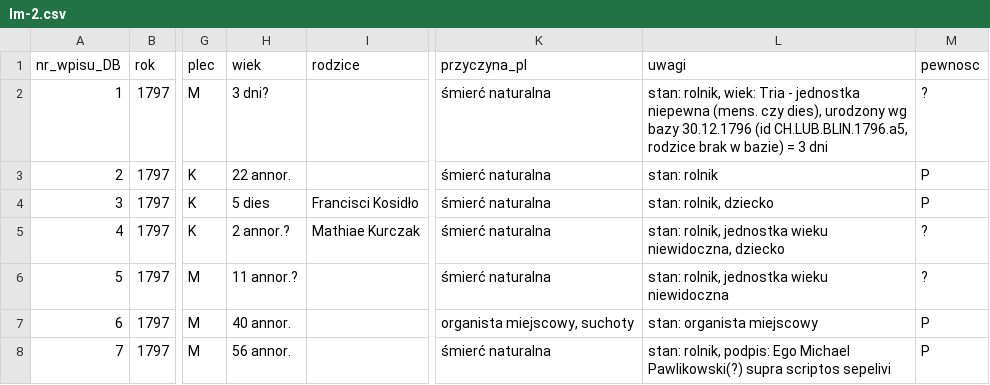
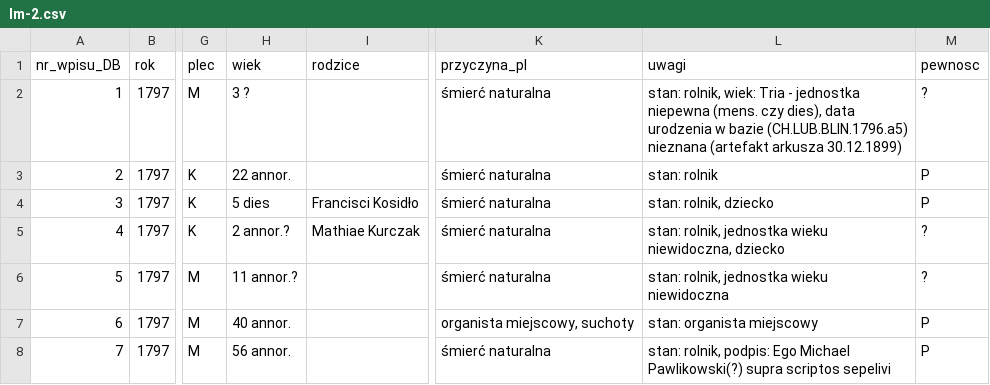
Before and after one commit to toxiconus/genealog-indexer-v7.1, a CSV file: public/konsolidacja/haiku/ODCZYTY/lm/lm-2.csv, drawn as a sheet; only a part is shown, gaps mark what is left out; the diff names each change by its address in the sheet, - before the commit and + after, or states it on an @@ line.

```diff
--- a/public/konsolidacja/haiku/ODCZYTY/lm/lm-2.csv
+++ b/public/konsolidacja/haiku/ODCZYTY/lm/lm-2.csv
-H2 (wiek): 3 dni?
+H2 (wiek): 3 ?
-L2 (uwagi): …czy dies), urodzony wg bazy 30.12.1796 (id CH.LUB.BLIN.1796.a5, rodzice brak w bazie) = 3 dni
+L2 (uwagi): …czy dies), data urodzenia w bazie (CH.LUB.BLIN.1796.a5) nieznana (artefakt arkusza 30.12.1899)
```
Also changed, not shown: 1 other file.
